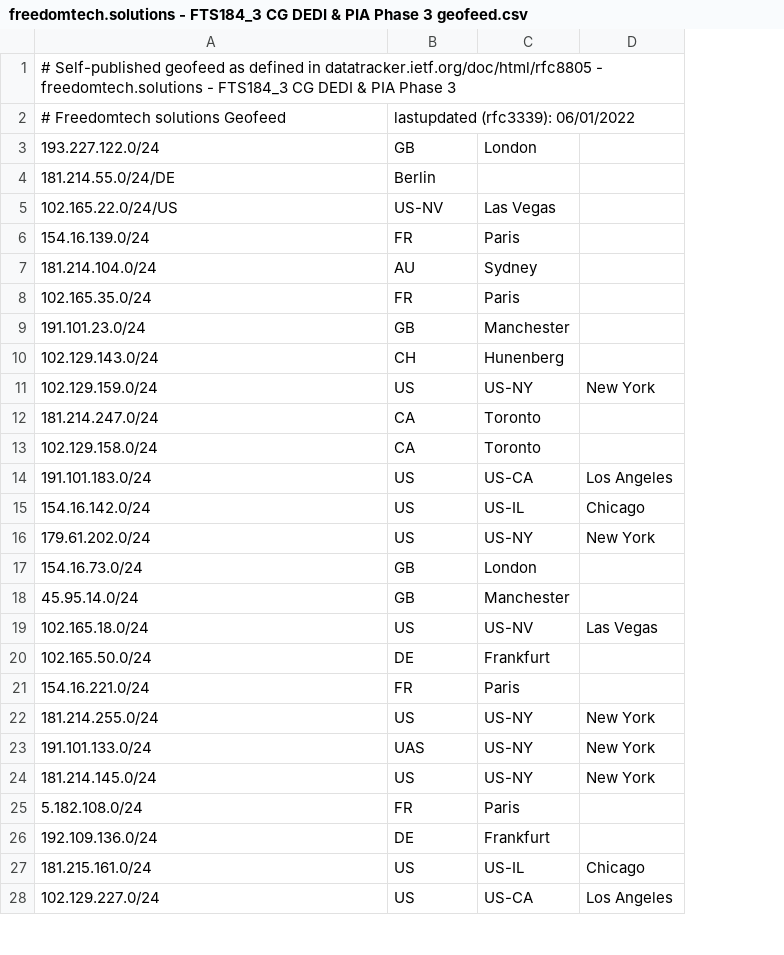
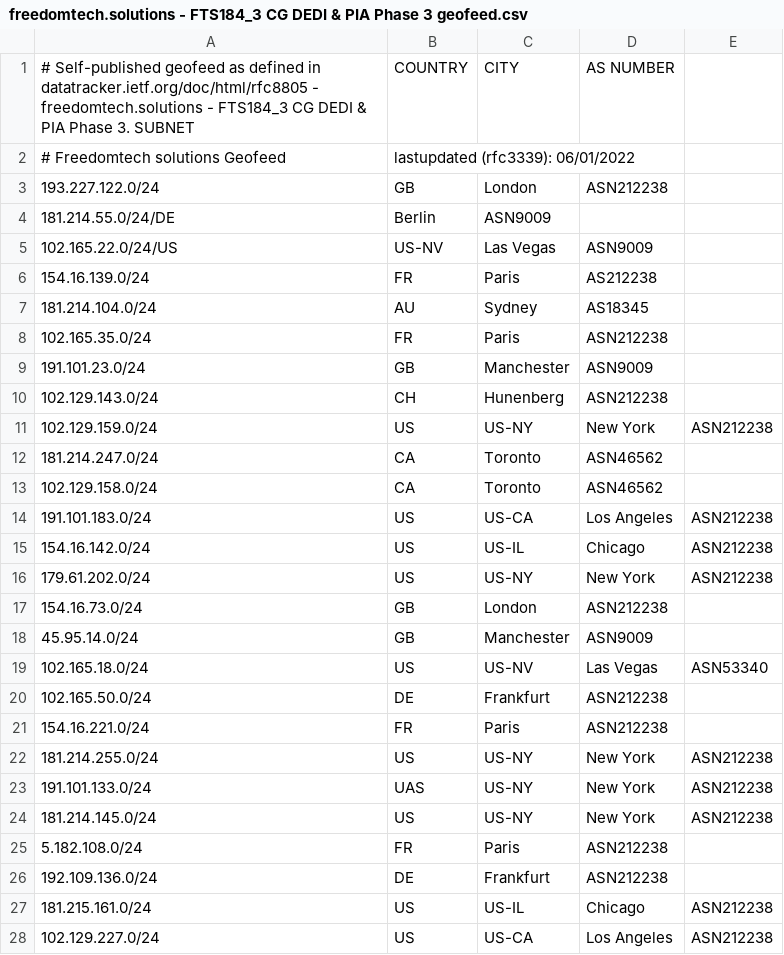
Before and after one commit to Simonadascalu/Freedomtech-Geofeed, a CSV file: freedomtech.solutions - FTS184_3 CG DEDI & PIA Phase 3 geofeed.csv, drawn as a sheet; only a part is shown; removed rows and columns are numbered as before the commit, all else as after; the diff covers the shown part only; the diff names each change by its address in the sheet, - before the commit and + after, or states it on an @@ line.

Commit message:
Update freedomtech.solutions - FTS184_3 CG DEDI & PIA Phase 3 geofeed.csv

```diff
--- a/freedomtech.solutions - FTS184_3 CG DEDI & PIA Phase 3 geofeed.csv
+++ b/freedomtech.solutions - FTS184_3 CG DEDI & PIA Phase 3 geofeed.csv
+column E, rows 11-28: ASN212238 |  |  | ASN212238 | ASN212238 | ASN212238 |  |  | ASN53340 |  |  | ASN212238 | ASN212238 | ASN212238 |  |  | ASN212238 | ASN212238
-row 1: # Self-published geofeed as defined in datatracker.ietf.org/doc/html/rfc8805 - freedomtech.solutions - FTS184_3 CG DEDI & PIA Phase 3
+row 1: # Self-published geofeed as defined in datatracker.ietf.org/doc/html/rfc8805 - freedomtech.solutions - FTS184_3 CG DEDI & PIA Phase 3. SUBNET | COUNTRY | CITY | AS NUMBER
-D3: (empty)
+D3: ASN212238
-C4: (empty)
+C4: ASN9009
-D5: (empty)
+D5: ASN9009
-D6: (empty)
+D6: AS212238
-D7: (empty)
+D7: AS18345
-D8: (empty)
+D8: ASN212238
-D9: (empty)
+D9: ASN9009
-D10: (empty)
+D10: ASN212238
-D12:D13: (empty)
+D12:D13: ASN46562
-D17: (empty)
+D17: ASN212238
-D18: (empty)
+D18: ASN9009
-D20:D21: (empty)
+D20:D21: ASN212238
-D25:D26: (empty)
+D25:D26: ASN212238
```
Also changed, not shown: 21 removed rows and 2 edited cells elsewhere in this file.
